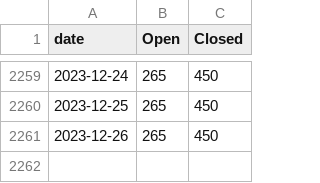
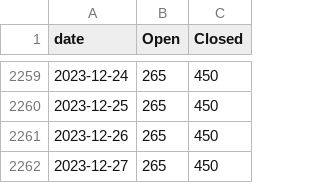
Before and after one commit to maemo-leste/bugtracker, a TSV file: result.tsv, drawn as a sheet; only a part is shown, gaps mark what is left out.

```diff
--- a/result.tsv
+++ b/result.tsv
@@ -2261 +2261,2 @@ date	Open	Closed
 2023-12-26	265	450
+2023-12-27	265	450
```
Also changed, not shown: 1 other file.
